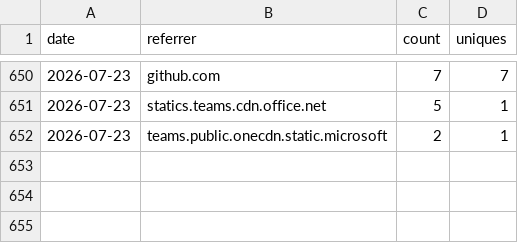
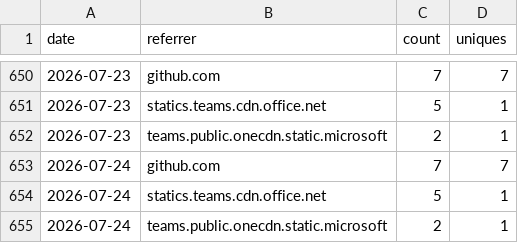
Before and after one commit to nasuni-labs/local-nasuni-management-mcp-server, a CSV file: data/traffic_referrers.csv, drawn as a sheet; only a part is shown, gaps mark what is left out.

```diff
--- a/data/traffic_referrers.csv
+++ b/data/traffic_referrers.csv
@@ -652 +652,4 @@ date,referrer,count,uniques
 2026-07-23,teams.public.onecdn.static.microsoft,2,1
+2026-07-24,github.com,7,7
+2026-07-24,statics.teams.cdn.office.net,5,1
+2026-07-24,teams.public.onecdn.static.microsoft,2,1
```
Also changed, not shown: data/traffic_clones.csv, data/traffic_paths.csv, 1 other file.
